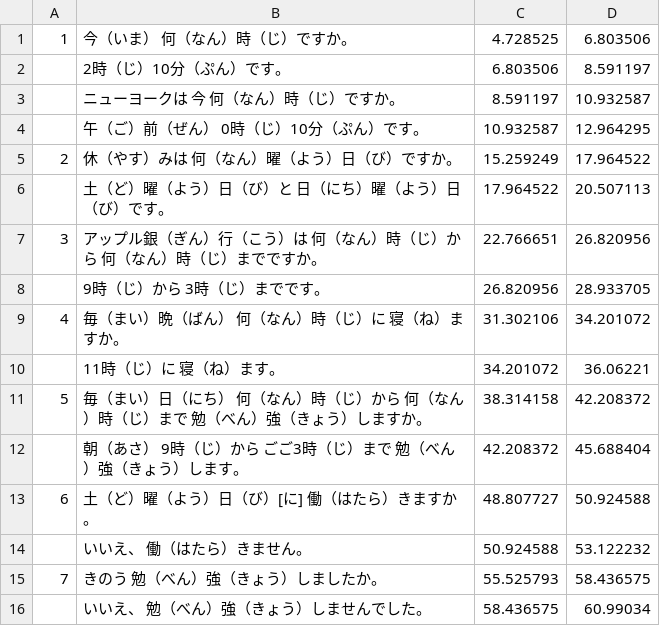
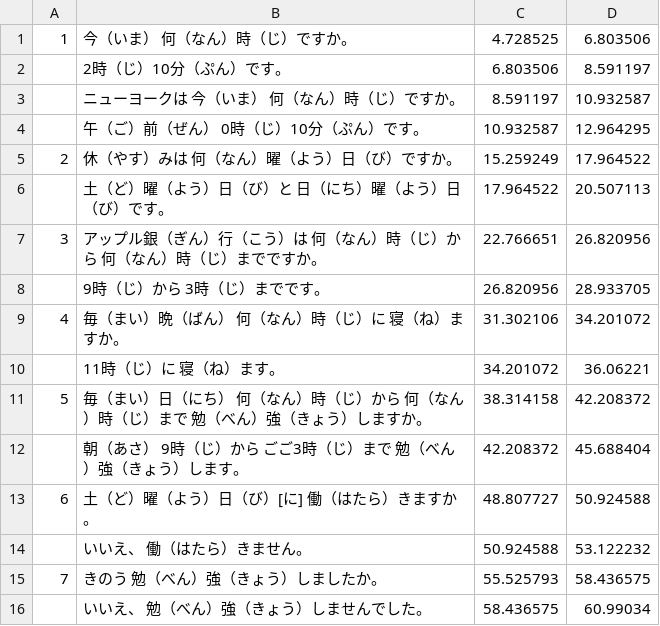
Before and after one commit to lesterdev/learning, a CSV file: course/L4_example.csv, drawn as a sheet.

Commit message:
更新L4 example

```diff
--- a/course/L4_example.csv
+++ b/course/L4_example.csv
@@ -2,3 +2,3 @@
 ,2時（じ）10分（ぷん）です。,6.803506,8.591197
-,ニューヨークは 今 何（なん）時（じ）ですか。,8.591197,10.932587
+,ニューヨークは 今（いま） 何（なん）時（じ）ですか。,8.591197,10.932587
 ,午（ご）前（ぜん） 0時（じ）10分（ぷん）です。,10.932587,12.964295
```
